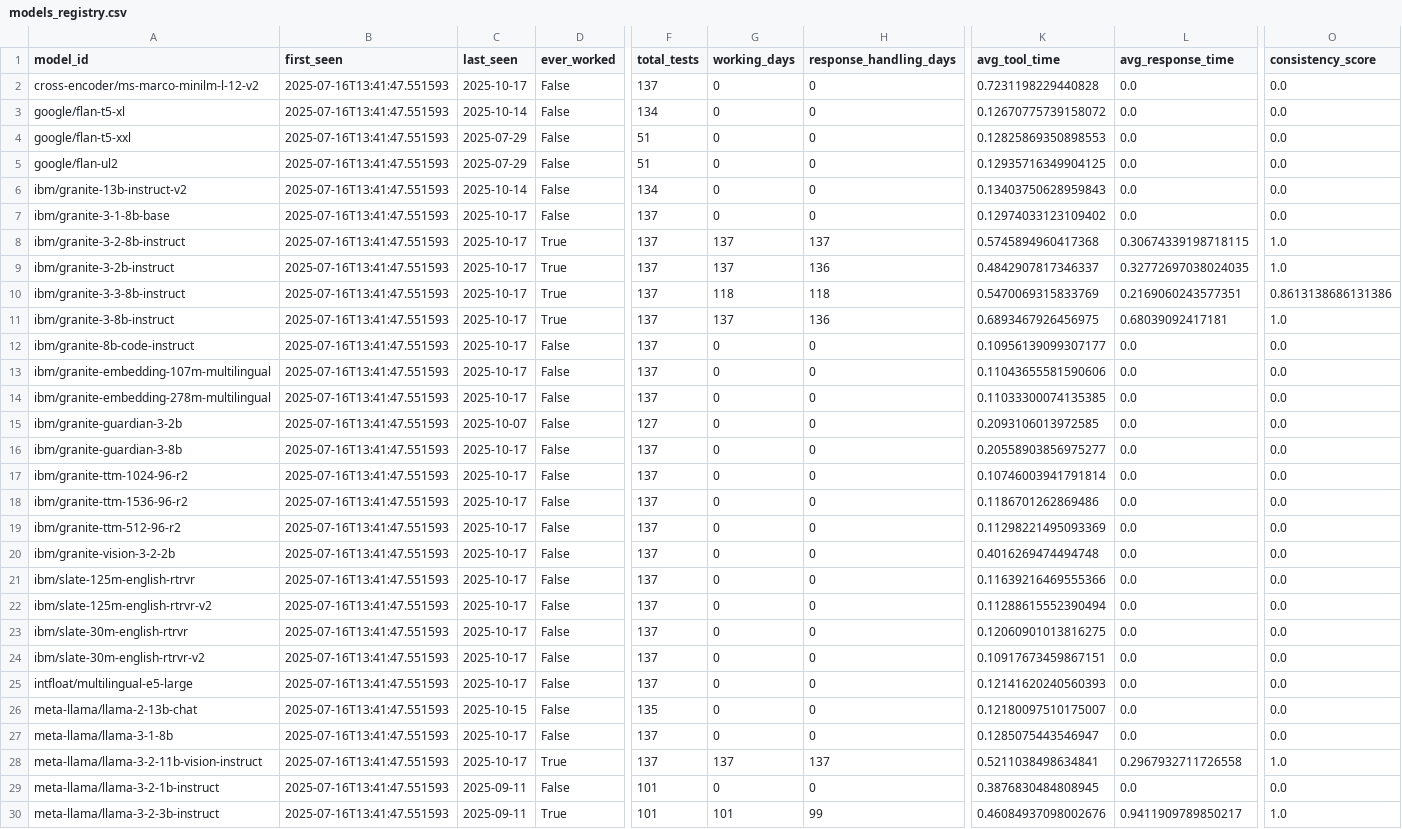
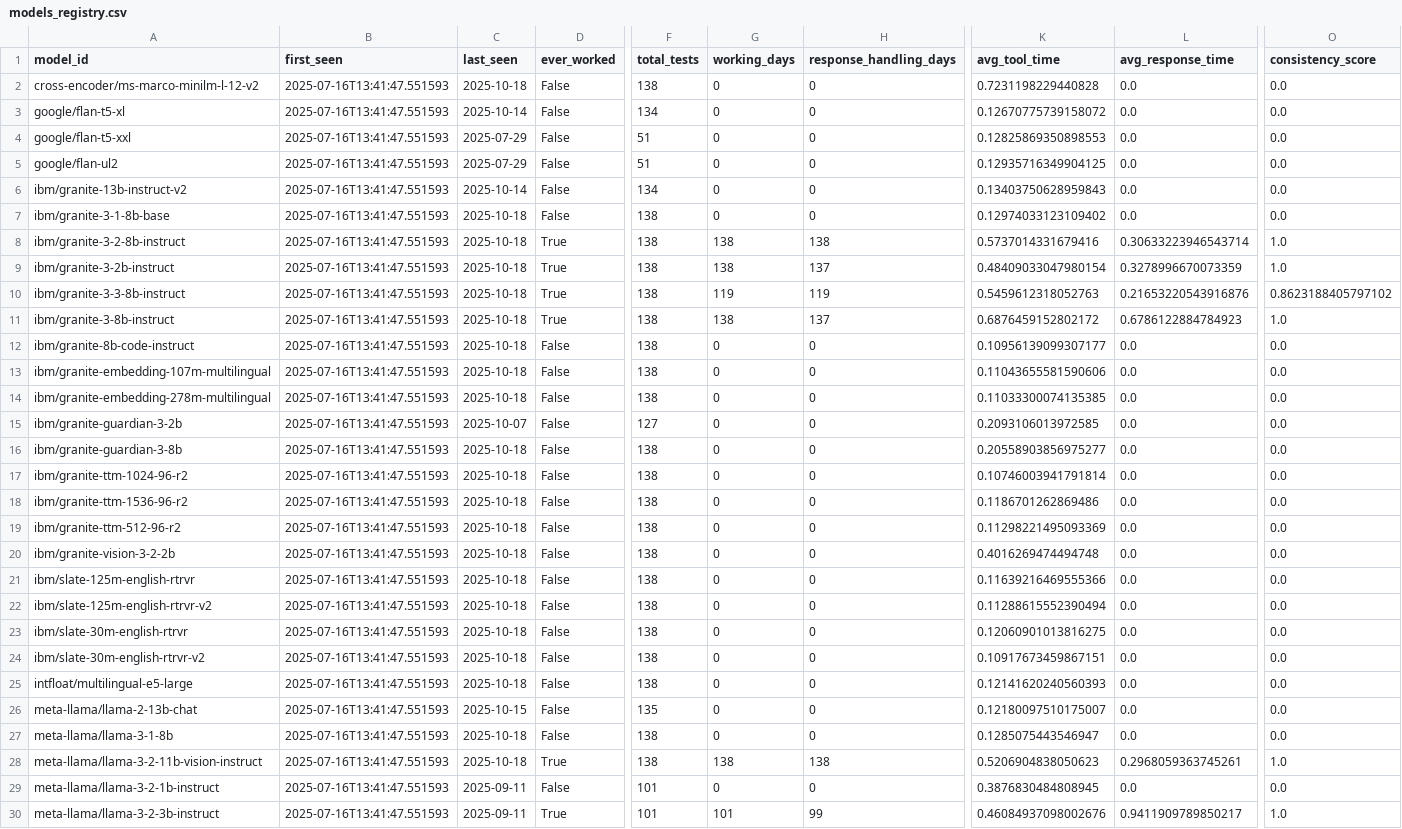
Before and after one commit to daniel-butler-irl/watsonx_model_tool_test, a CSV file: reports/history/models_registry.csv, drawn as a sheet; only a part is shown, gaps mark what is left out; the diff covers the shown part only; the diff names each change by its address in the sheet, - before the commit and + after, or states it on an @@ line.

```diff
--- a/reports/history/models_registry.csv
+++ b/reports/history/models_registry.csv
-C2 (last_seen): 2025-10-17
+C2 (last_seen): 2025-10-18
-F2 (total_tests): 137
+F2 (total_tests): 138
-C7:C14 (last_seen): 2025-10-17
+C7:C14 (last_seen): 2025-10-18
-F7:F14 (total_tests): 137
+F7:F14 (total_tests): 138
-G8:G9 (working_days): 137
+G8:G9 (working_days): 138
-H8 (response_handling_days): 137
+H8 (response_handling_days): 138
-K8 (avg_tool_time): 0.5745894960417368
+K8 (avg_tool_time): 0.5737014331679416
-L8 (avg_response_time): 0.30674339198718115
+L8 (avg_response_time): 0.30633223946543714
-H9 (response_handling_days): 136
+H9 (response_handling_days): 137
-K9 (avg_tool_time): 0.4842907817346337
+K9 (avg_tool_time): 0.48409033047980154
-L9 (avg_response_time): 0.32772697038024035
+L9 (avg_response_time): 0.3278996670073359
-G10 (working_days): 118
+G10 (working_days): 119
-H10 (response_handling_days): 118
+H10 (response_handling_days): 119
-K10 (avg_tool_time): 0.5470069315833769
+K10 (avg_tool_time): 0.5459612318052763
-L10 (avg_response_time): 0.2169060243577351
+L10 (avg_response_time): 0.21653220543916876
-O10 (consistency_score): 0.8613138686131386
+O10 (consistency_score): 0.8623188405797102
-G11 (working_days): 137
+G11 (working_days): 138
-H11 (response_handling_days): 136
+H11 (response_handling_days): 137
-K11 (avg_tool_time): 0.6893467926456975
+K11 (avg_tool_time): 0.6876459152802172
-L11 (avg_response_time): 0.68039092417181
+L11 (avg_response_time): 0.6786122884784923
-C16:C25 (last_seen): 2025-10-17
+C16:C25 (last_seen): 2025-10-18
-F16:F25 (total_tests): 137
+F16:F25 (total_tests): 138
-C27:C28 (last_seen): 2025-10-17
+C27:C28 (last_seen): 2025-10-18
-F27:F28 (total_tests): 137
+F27:F28 (total_tests): 138
-G28 (working_days): 137
+G28 (working_days): 138
-H28 (response_handling_days): 137
+H28 (response_handling_days): 138
-K28 (avg_tool_time): 0.5211038498634841
+K28 (avg_tool_time): 0.5206904838050623
-L28 (avg_response_time): 0.2967932711726558
+L28 (avg_response_time): 0.2968059363745261
```
Also changed, not shown: 59 edited cells elsewhere in this file, 2 other files.
